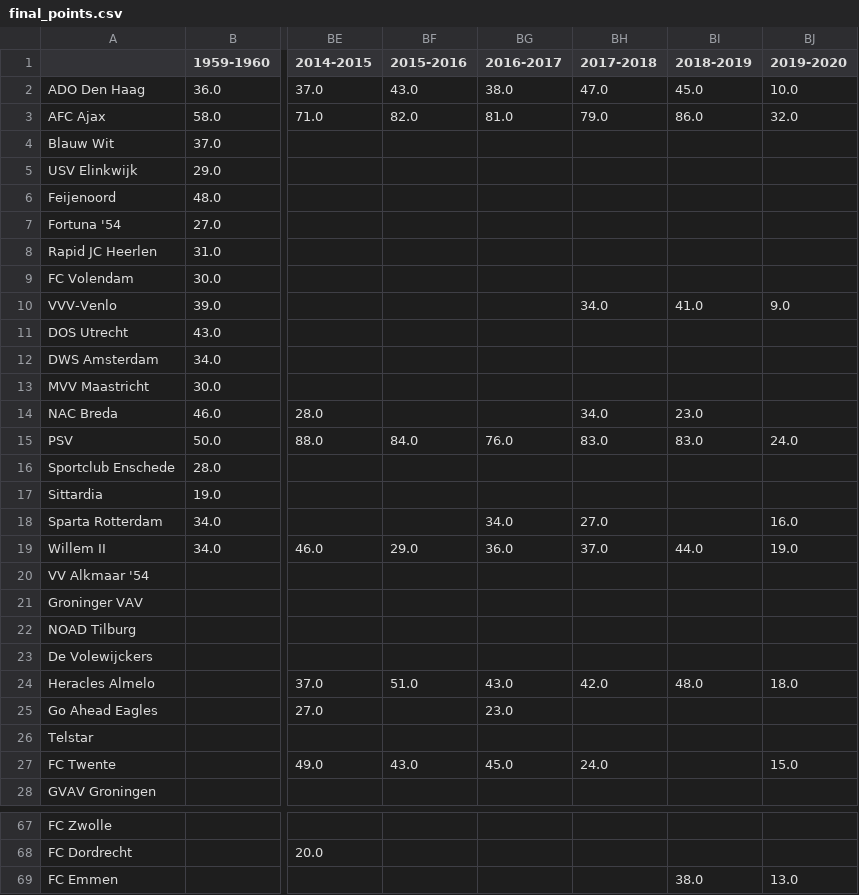
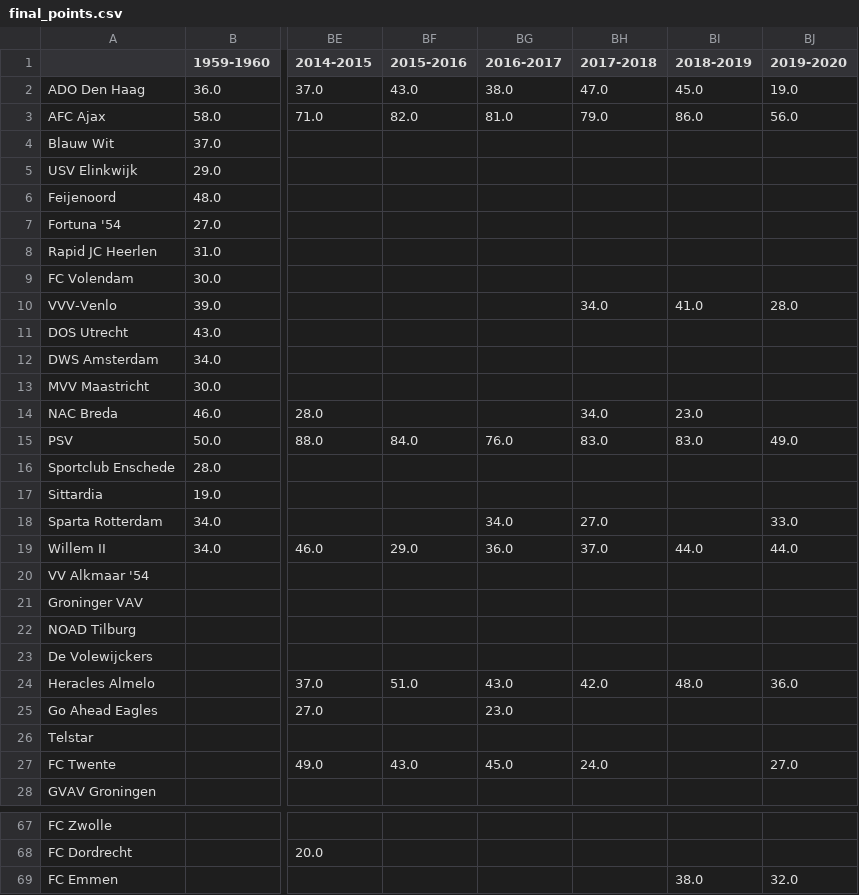
Before and after one commit to rmfaber/FootballPredictions, a CSV file: Data/final_points.csv, drawn as a sheet; only a part is shown, gaps mark what is left out; the diff covers the shown part only; the diff names each change by its address in the sheet, - before the commit and + after, or states it on an @@ line.

Commit message:
Update data 20192020

```diff
--- a/Data/final_points.csv
+++ b/Data/final_points.csv
-BJ2 (2019-2020): 10.0
+BJ2 (2019-2020): 19.0
-BJ3 (2019-2020): 32.0
+BJ3 (2019-2020): 56.0
-BJ10 (2019-2020): 9.0
+BJ10 (2019-2020): 28.0
-BJ15 (2019-2020): 24.0
+BJ15 (2019-2020): 49.0
-BJ18 (2019-2020): 16.0
+BJ18 (2019-2020): 33.0
-BJ19 (2019-2020): 19.0
+BJ19 (2019-2020): 44.0
-BJ24 (2019-2020): 18.0
+BJ24 (2019-2020): 36.0
-BJ27 (2019-2020): 15.0
+BJ27 (2019-2020): 27.0
-BJ69 (2019-2020): 13.0
+BJ69 (2019-2020): 32.0
```
Also changed, not shown: 9 edited cells elsewhere in this file, Data/final_standings.csv, 5 other files.
